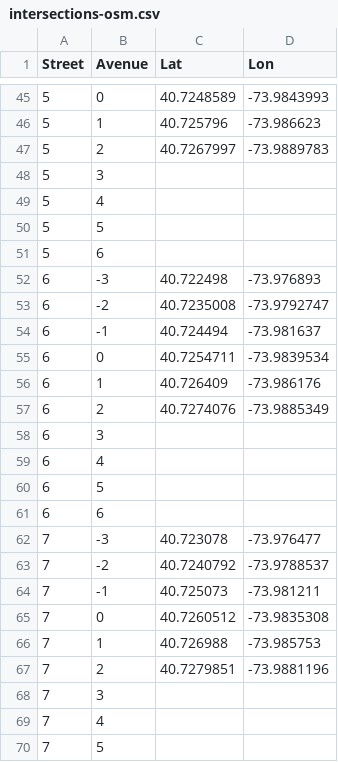
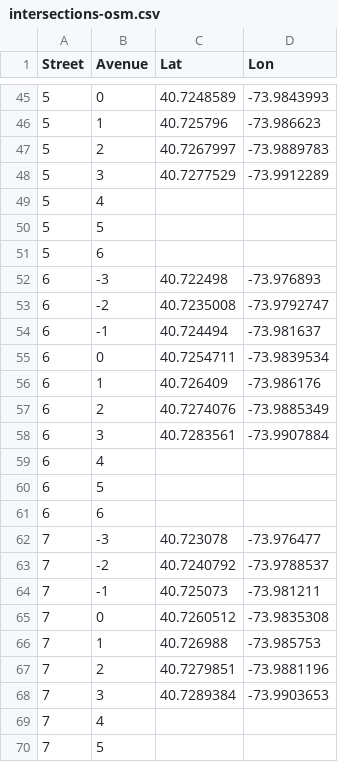
Before and after one commit to danvk/oldnyc, a CSV file: data/intersections-osm.csv, drawn as a sheet; only a part is shown, gaps mark what is left out.

Commit message:
consider alt_name for avenues

```diff
--- a/data/intersections-osm.csv
+++ b/data/intersections-osm.csv
@@ -47,3 +47,3 @@ Street,Avenue,Lat,Lon
 5,2,40.7267997,-73.9889783
-5,3,,
+5,3,40.7277529,-73.9912289
 5,4,,
@@ -57,3 +57,3 @@ Street,Avenue,Lat,Lon
 6,2,40.7274076,-73.9885349
-6,3,,
+6,3,40.7283561,-73.9907884
 6,4,,
@@ -67,3 +67,3 @@ Street,Avenue,Lat,Lon
 7,2,40.7279851,-73.9881196
-7,3,,
+7,3,40.7289384,-73.9903653
 7,4,,
```
Also changed, not shown: 1 other file.
